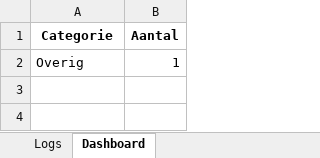
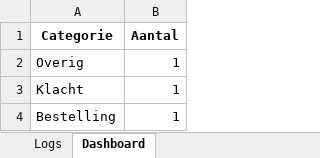
Before and after one commit to MailMind-app/streamlit-dashboard, an Excel workbook: logs/mail_log_2025-06-17.xlsx, sheet Dashboard, drawn as a sheet; values as stored, in another font and other column widths than the file's, no borders; charts and pictures not drawn; the diff names each change by its address in the sheet, - before the commit and + after, or states it on an @@ line.

```diff
--- a/logs/mail_log_2025-06-17.xlsx (sheet Dashboard)
+++ b/logs/mail_log_2025-06-17.xlsx (sheet Dashboard)
+row 3: Klacht | 1
+row 4: Bestelling | 1
```
Also changed, not shown: sheet Logs, charts or pictures.
